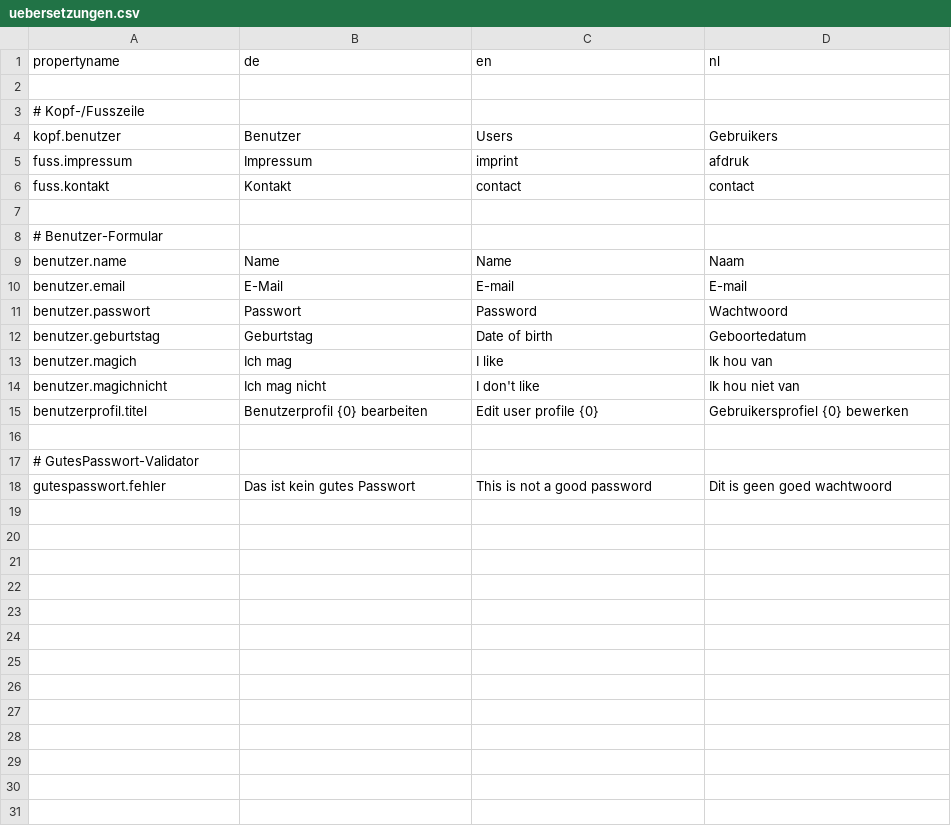
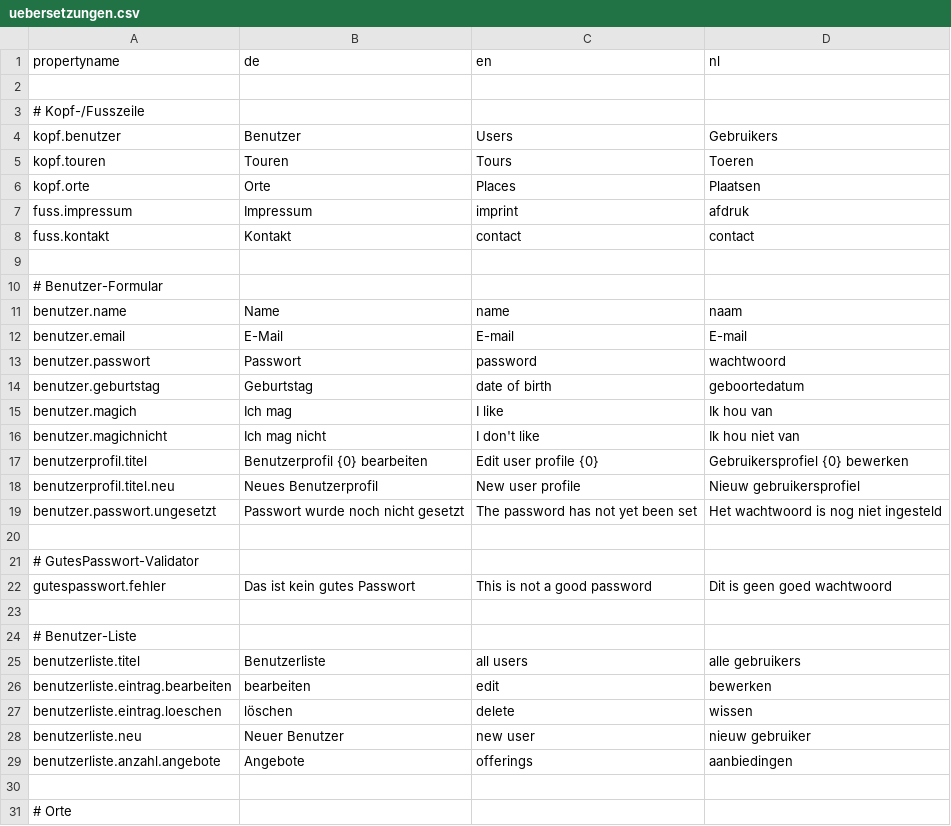
Before and after one commit to ThiloWittmer/FirstSpringApp, a CSV file: projekt/uebersetzungen.csv, drawn as a sheet; only a part is shown; the diff covers the shown part only.

Commit message:
html Titel angepasst, aktuelle message.properties erzeugt

```diff
--- a/projekt/uebersetzungen.csv
+++ b/projekt/uebersetzungen.csv
@@ -4,2 +4,4 @@ propertyname;de;en;nl
 kopf.benutzer;Benutzer;Users;Gebruikers
+kopf.touren;Touren;Tours;Toeren
+kopf.orte;Orte;Places;Plaatsen
 fuss.impressum;Impressum;imprint;afdruk
@@ -8,6 +10,6 @@ fuss.kontakt;Kontakt;contact;contact
 # Benutzer-Formular
-benutzer.name;Name;Name;Naam
+benutzer.name;Name;name;naam
 benutzer.email;E-Mail;E-mail;E-mail
-benutzer.passwort;Passwort;Password;Wachtwoord
-benutzer.geburtstag;Geburtstag;Date of birth;Geboortedatum
+benutzer.passwort;Passwort;password;wachtwoord
+benutzer.geburtstag;Geburtstag;date of birth;geboortedatum
 benutzer.magich;Ich mag;I like;Ik hou van
@@ -15,2 +17,4 @@ benutzer.magichnicht;Ich mag nicht;I don't like;Ik hou niet van
 benutzerprofil.titel;Benutzerprofil {0} bearbeiten;Edit user profile {0};Gebruikersprofiel {0} bewerken
+benutzerprofil.titel.neu;Neues Benutzerprofil;New user profile;Nieuw gebruikersprofiel
+benutzer.passwort.ungesetzt;Passwort wurde noch nicht gesetzt;The password has not yet been set;Het wachtwoord is nog niet ingesteld
 
@@ -18 +22,10 @@ benutzerprofil.titel;Benutzerprofil {0} bearbeiten;Edit user profile {0};Gebruik
 gutespasswort.fehler;Das ist kein gutes Passwort;This is not a good password;Dit is geen goed wachtwoord
+
+# Benutzer-Liste
+benutzerliste.titel;Benutzerliste;all users;alle gebruikers
+benutzerliste.eintrag.bearbeiten;bearbeiten;edit;bewerken
+benutzerliste.eintrag.loeschen;löschen;delete;wissen
+benutzerliste.neu;Neuer Benutzer;new user;nieuw gebruiker
+benutzerliste.anzahl.angebote;Angebote;offerings;aanbiedingen
+
+# Orte
```
Also changed, not shown: 29 added rows elsewhere in this file, 8 other files.
